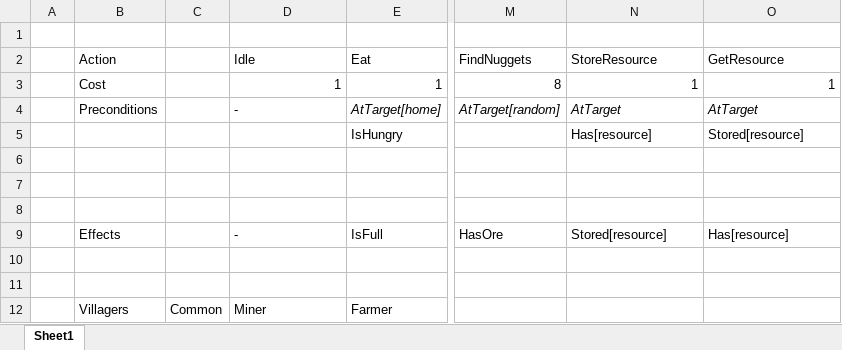
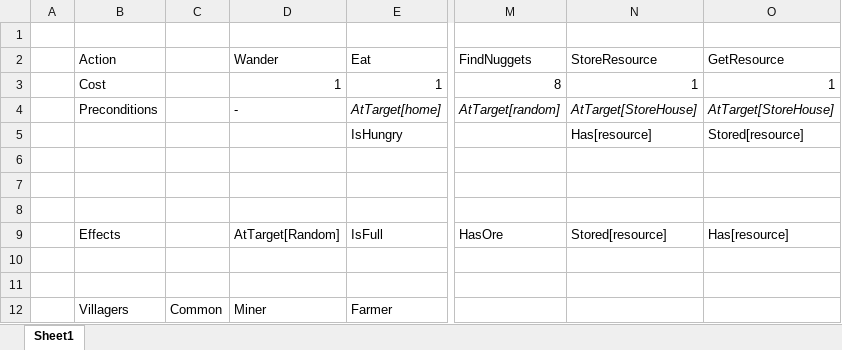
Before and after one commit to lycilph/VirtualVillage, an Excel workbook: Documentation/GoapPlanningExample.xlsx, sheet Sheet1, drawn as a sheet; only a part is shown, gaps mark what is left out; values as stored, in another font and other column widths than the file's, no borders; the diff names each change by its address in the sheet, - before the commit and + after, or states it on an @@ line.

Commit message:
Incorporating location into the planning

```diff
--- a/Documentation/GoapPlanningExample.xlsx (sheet Sheet1)
+++ b/Documentation/GoapPlanningExample.xlsx (sheet Sheet1)
-D2: Idle
+D2: Wander
-N4 (StoreResource): AtTarget
+N4 (StoreResource): AtTarget[StoreHouse]
-O4 (GetResource): AtTarget
+O4 (GetResource): AtTarget[StoreHouse]
-D9 (Wander): -
+D9 (Wander): AtTarget[Random]
```
Also changed, not shown: 9 other files.
